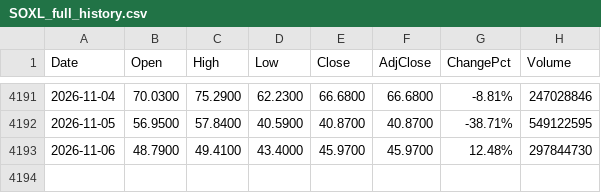
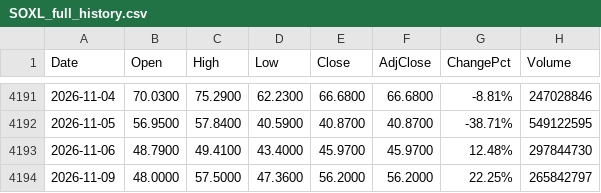
Before and after one commit to fanruihwaiting8/SMHDataAnalysis, a CSV file: Input/SOXL_full_history.csv, drawn as a sheet; only a part is shown, gaps mark what is left out; the diff names each change by its address in the sheet, - before the commit and + after, or states it on an @@ line.

```diff
--- a/Input/SOXL_full_history.csv
+++ b/Input/SOXL_full_history.csv
+row 4194: 2026-11-09 | 48.0000 | 57.5000 | 47.3600 | 56.2000 | 56.2000 | 22.25% | 265842797
```
Also changed, not shown: Input/QQQ_full_history.csv, Input/SMH_full_history.csv, 4 other files.
